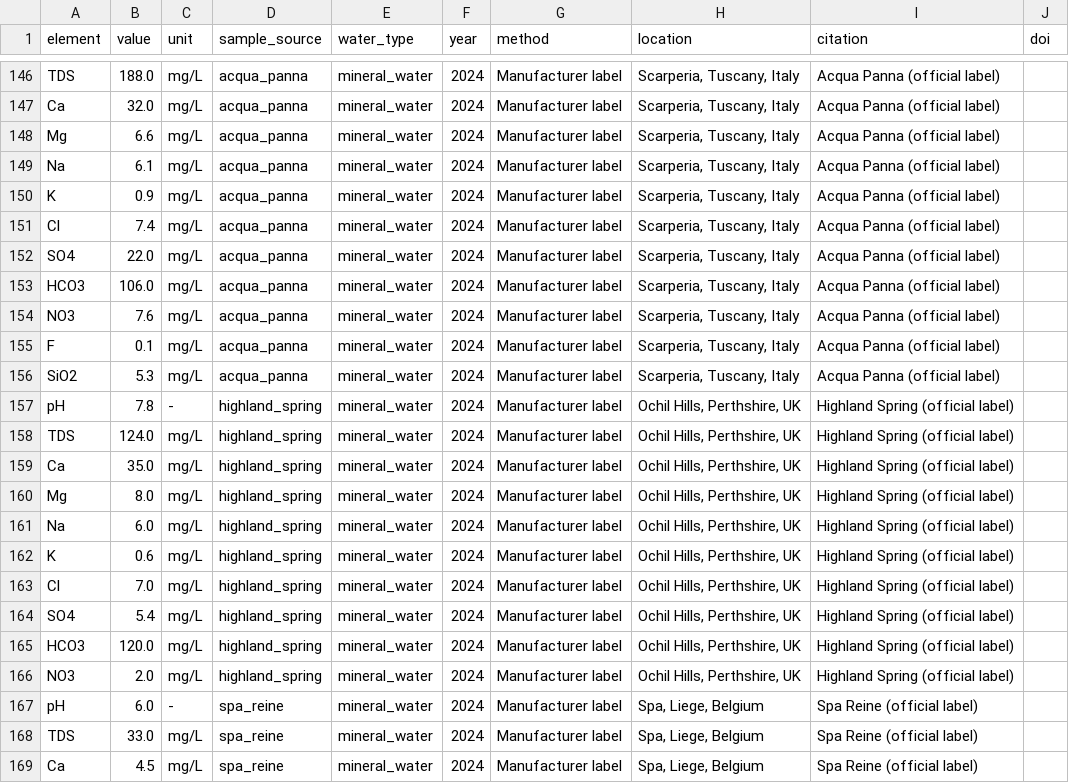
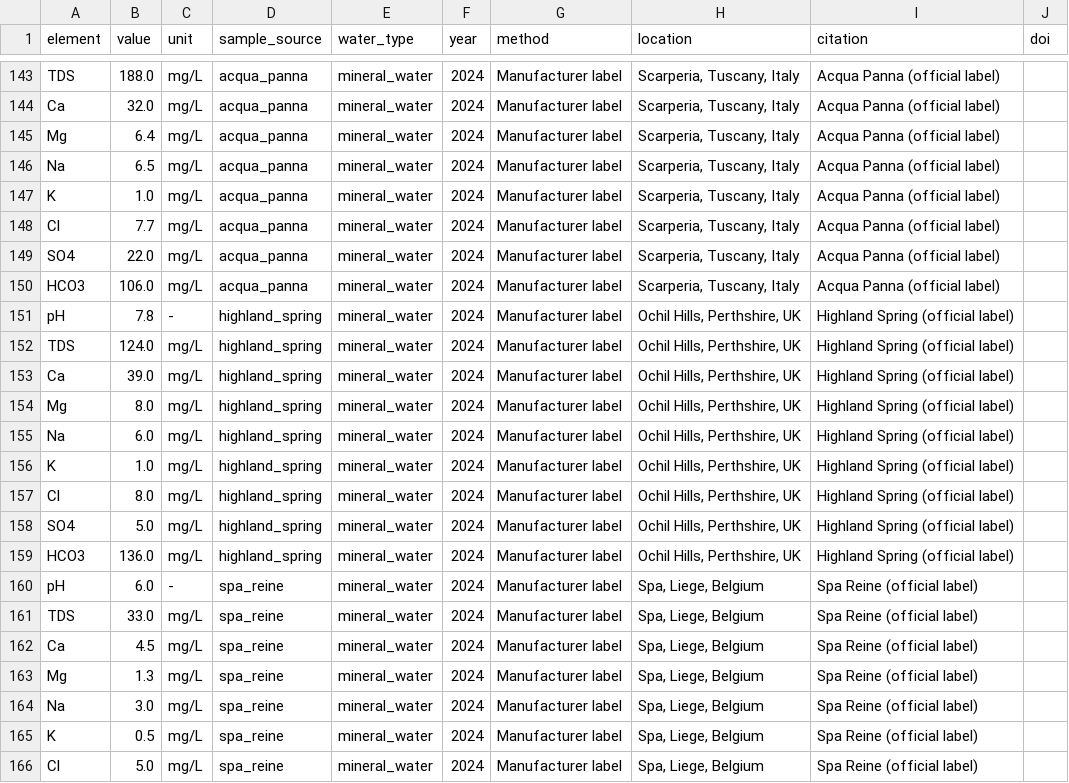
Before and after one commit to nabz0r/zamzam-water, a CSV file: exports/zamzam_chemical_dataset.csv, drawn as a sheet; only a part is shown, gaps mark what is left out; the shorter side is filled out with more unchanged rows; the diff covers the shown part only.

```diff
--- a/exports/zamzam_chemical_dataset.csv
+++ b/exports/zamzam_chemical_dataset.csv
@@ -147,21 +144,17 @@ TDS,188.0,mg/L,acqua_panna,mineral_water,2024,Manufacturer label,"Scarperia, Tus
 Ca,32.0,mg/L,acqua_panna,mineral_water,2024,Manufacturer label,"Scarperia, Tuscany, Italy",Acqua Panna (official label),
-Mg,6.6,mg/L,acqua_panna,mineral_water,2024,Manufacturer label,"Scarperia, Tuscany, Italy",Acqua Panna (official label),
-Na,6.1,mg/L,acqua_panna,mineral_water,2024,Manufacturer label,"Scarperia, Tuscany, Italy",Acqua Panna (official label),
-K,0.9,mg/L,acqua_panna,mineral_water,2024,Manufacturer label,"Scarperia, Tuscany, Italy",Acqua Panna (official label),
-Cl,7.4,mg/L,acqua_panna,mineral_water,2024,Manufacturer label,"Scarperia, Tuscany, Italy",Acqua Panna (official label),
+Mg,6.4,mg/L,acqua_panna,mineral_water,2024,Manufacturer label,"Scarperia, Tuscany, Italy",Acqua Panna (official label),
+Na,6.5,mg/L,acqua_panna,mineral_water,2024,Manufacturer label,"Scarperia, Tuscany, Italy",Acqua Panna (official label),
+K,1.0,mg/L,acqua_panna,mineral_water,2024,Manufacturer label,"Scarperia, Tuscany, Italy",Acqua Panna (official label),
+Cl,7.7,mg/L,acqua_panna,mineral_water,2024,Manufacturer label,"Scarperia, Tuscany, Italy",Acqua Panna (official label),
 SO4,22.0,mg/L,acqua_panna,mineral_water,2024,Manufacturer label,"Scarperia, Tuscany, Italy",Acqua Panna (official label),
 HCO3,106.0,mg/L,acqua_panna,mineral_water,2024,Manufacturer label,"Scarperia, Tuscany, Italy",Acqua Panna (official label),
-NO3,7.6,mg/L,acqua_panna,mineral_water,2024,Manufacturer label,"Scarperia, Tuscany, Italy",Acqua Panna (official label),
-F,0.1,mg/L,acqua_panna,mineral_water,2024,Manufacturer label,"Scarperia, Tuscany, Italy",Acqua Panna (official label),
-SiO2,5.3,mg/L,acqua_panna,mineral_water,2024,Manufacturer label,"Scarperia, Tuscany, Italy",Acqua Panna (official label),
 pH,7.8,-,highland_spring,mineral_water,2024,Manufacturer label,"Ochil Hills, Perthshire, UK",Highland Spring (official label),
 TDS,124.0,mg/L,highland_spring,mineral_water,2024,Manufacturer label,"Ochil Hills, Perthshire, UK",Highland Spring (official label),
-Ca,35.0,mg/L,highland_spring,mineral_water,2024,Manufacturer label,"Ochil Hills, Perthshire, UK",Highland Spring (official label),
+Ca,39.0,mg/L,highland_spring,mineral_water,2024,Manufacturer label,"Ochil Hills, Perthshire, UK",Highland Spring (official label),
 Mg,8.0,mg/L,highland_spring,mineral_water,2024,Manufacturer label,"Ochil Hills, Perthshire, UK",Highland Spring (official label),
 Na,6.0,mg/L,highland_spring,mineral_water,2024,Manufacturer label,"Ochil Hills, Perthshire, UK",Highland Spring (official label),
-K,0.6,mg/L,highland_spring,mineral_water,2024,Manufacturer label,"Ochil Hills, Perthshire, UK",Highland Spring (official label),
-Cl,7.0,mg/L,highland_spring,mineral_water,2024,Manufacturer label,"Ochil Hills, Perthshire, UK",Highland Spring (official label),
-SO4,5.4,mg/L,highland_spring,mineral_water,2024,Manufacturer label,"Ochil Hills, Perthshire, UK",Highland Spring (official label),
-HCO3,120.0,mg/L,highland_spring,mineral_water,2024,Manufacturer label,"Ochil Hills, Perthshire, UK",Highland Spring (official label),
-NO3,2.0,mg/L,highland_spring,mineral_water,2024,Manufacturer label,"Ochil Hills, Perthshire, UK",Highland Spring (official label),
+K,1.0,mg/L,highland_spring,mineral_water,2024,Manufacturer label,"Ochil Hills, Perthshire, UK",Highland Spring (official label),
+Cl,8.0,mg/L,highland_spring,mineral_water,2024,Manufacturer label,"Ochil Hills, Perthshire, UK",Highland Spring (official label),
+SO4,5.0,mg/L,highland_spring,mineral_water,2024,Manufacturer label,"Ochil Hills, Perthshire, UK",Highland Spring (official label),
+HCO3,136.0,mg/L,highland_spring,mineral_water,2024,Manufacturer label,"Ochil Hills, Perthshire, UK",Highland Spring (official label),
 pH,6.0,-,spa_reine,mineral_water,2024,Manufacturer label,"Spa, Liege, Belgium",Spa Reine (official label),
```
Also changed, not shown: 5 removed rows and 16 edited cells elsewhere in this file, 3 other files.
